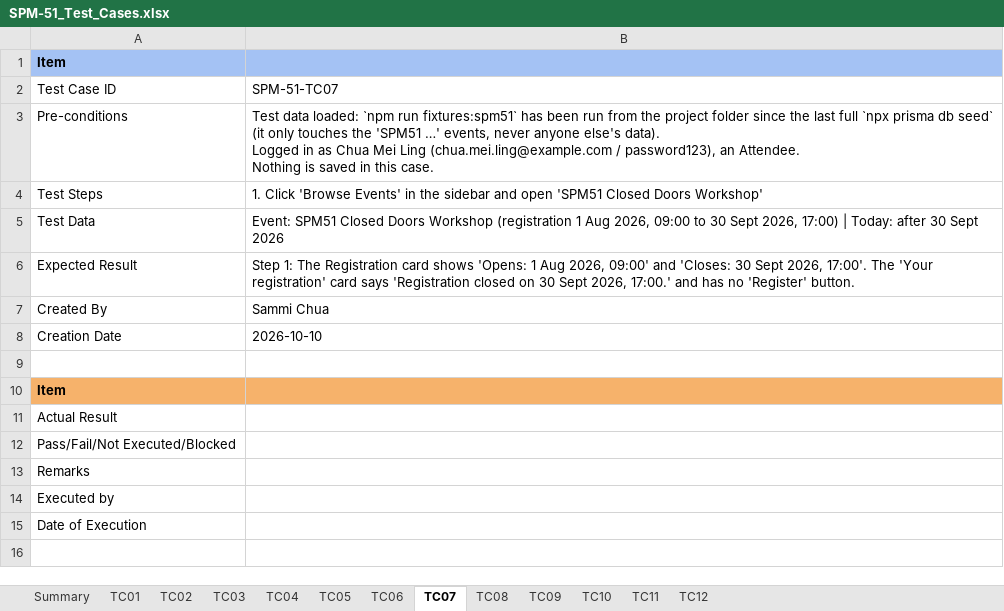
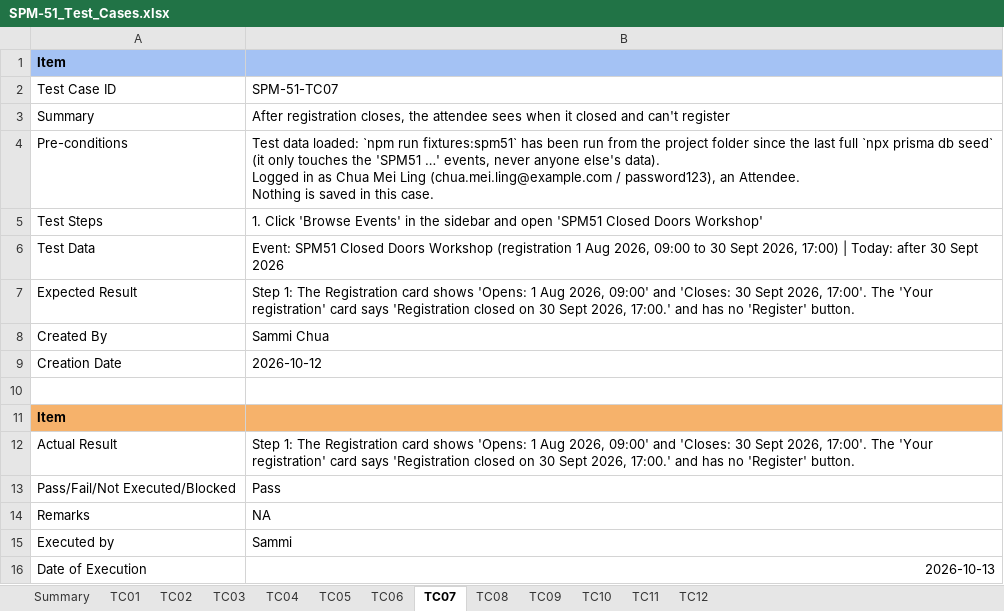
Before and after one commit to kchoongg/IS212, an Excel workbook: docs/test-cases/SPM-51_Test_Cases.xlsx, sheet TC07, drawn as a sheet; values as stored, in another font and other column widths than the file's, no borders; addresses are those after the commit; the diff names each change by its address in the sheet, - before the commit and + after, or states it on an @@ line.

```diff
--- a/docs/test-cases/SPM-51_Test_Cases.xlsx (sheet TC07)
+++ b/docs/test-cases/SPM-51_Test_Cases.xlsx (sheet TC07)
+row 3: Summary | After registration closes, the attendee sees when it closed and can't register
-B9: 2026-10-10
+B9: 2026-10-12
-B12: (empty)
+B12: Step 1: The Registration card shows 'Opens: 1 Aug 2026, 09:00' and 'Closes: 30 Sept 2026, 17:00'. The 'Your registration' card says 'Registration closed on 30 Sept 2026, 17:00.' and has no 'Register' button.
-B13: (empty)
+B13: Pass
-B14: (empty)
+B14: NA
-B15: (empty)
+B15: Sammi
-B16: (empty)
+B16: 2026-10-13
```
Also changed, not shown: sheet TC01, sheet TC05, sheet TC11, sheet TC06, sheet TC08, sheet TC10, 5 more sheets, 1 other file.
